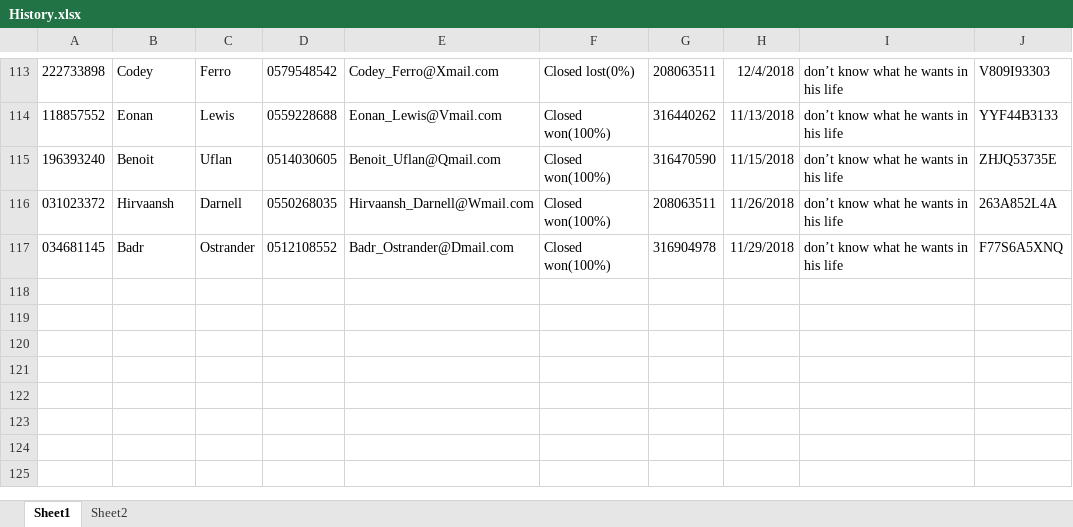
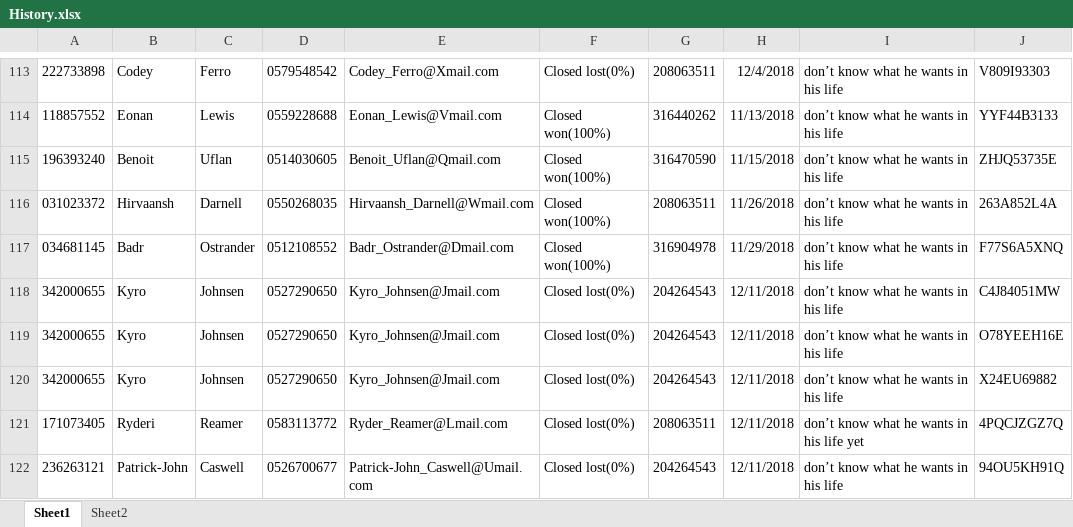
Before and after one commit to liatGolber/sales-opportunity-database-manager, an Excel workbook: project 8/bin/Debug/History.xlsx, sheet Sheet1, drawn as a sheet; only a part is shown, gaps mark what is left out; values as stored, in another font and other column widths than the file's, no borders; the diff names each change by its address in the sheet, - before the commit and + after, or states it on an @@ line.

```diff
--- a/project 8/bin/Debug/History.xlsx (sheet Sheet1)
+++ b/project 8/bin/Debug/History.xlsx (sheet Sheet1)
+row 118: 342000655 | Kyro | Johnsen | 0527290650 | Kyro_Johnsen@Jmail.com | Closed lost(0%) | 204264543 | 12/11/2018 | don’t know what he wants in his life | C4J84051MW
+row 119: 342000655 | Kyro | Johnsen | 0527290650 | Kyro_Johnsen@Jmail.com | Closed lost(0%) | 204264543 | 12/11/2018 | don’t know what he wants in his life | O78YEEH16E
+row 120: 342000655 | Kyro | Johnsen | 0527290650 | Kyro_Johnsen@Jmail.com | Closed lost(0%) | 204264543 | 12/11/2018 | don’t know what he wants in his life | X24EU69882
+row 121: 171073405 | Ryderi | Reamer | 0583113772 | Ryder_Reamer@Lmail.com | Closed lost(0%) | 208063511 | 12/11/2018 | don’t know what he wants in his life yet | 4PQCJZGZ7Q
+row 122: 236263121 | Patrick-John | Caswell | 0526700677 | Patrick-John_Caswell@Umail.com | Closed lost(0%) | 204264543 | 12/11/2018 | don’t know what he wants in his life | 94OU5KH91Q
```
Also changed, not shown: sheet Sheet2, project 8/bin/Debug/Opportunites.xlsx, project 8/bin/Debug/Users.xlsx, 9 other files.
